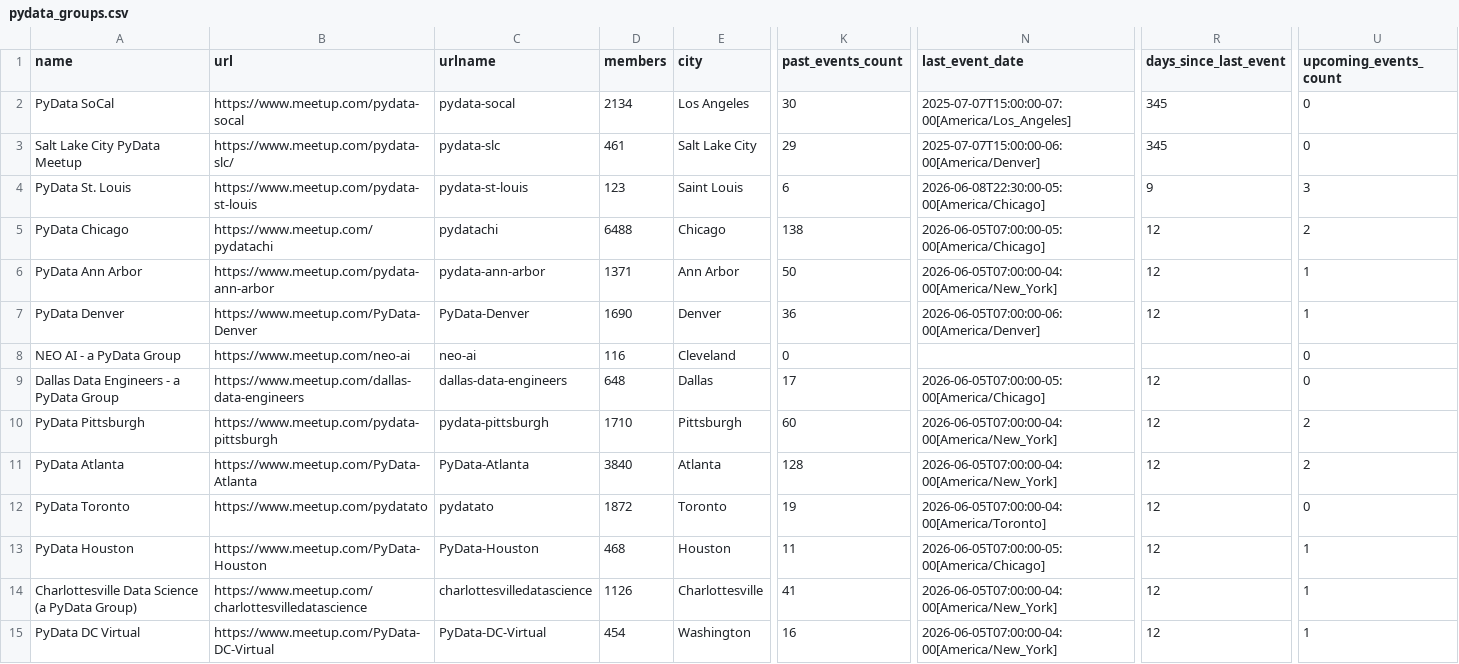
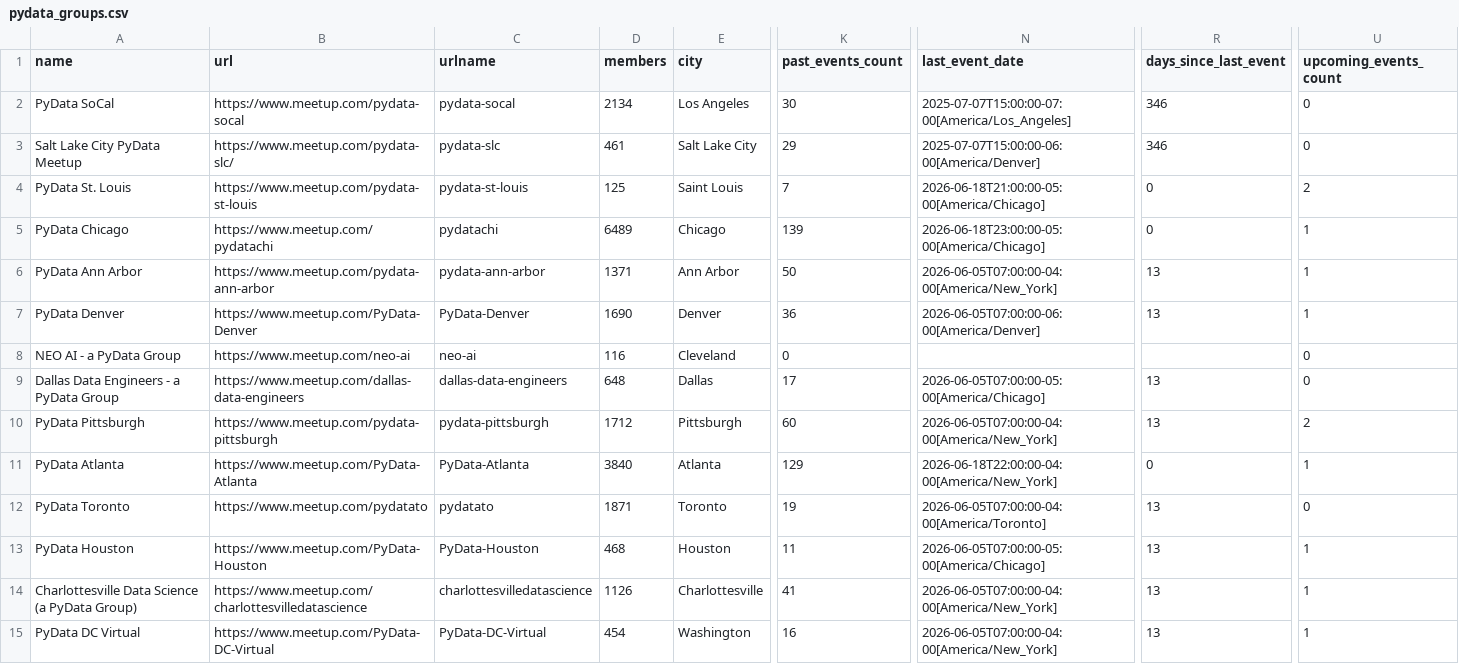
Before and after one commit to hevansDev/mapping-pydata, a CSV file: pydata_groups.csv, drawn as a sheet; only a part is shown, gaps mark what is left out; the diff covers the shown part only; the diff names each change by its address in the sheet, - before the commit and + after, or states it on an @@ line.

```diff
--- a/pydata_groups.csv
+++ b/pydata_groups.csv
-R2:R3 (days_since_last_event): 345
+R2:R3 (days_since_last_event): 346
-D4 (members): 123
+D4 (members): 125
-K4 (past_events_count): 6
+K4 (past_events_count): 7
-N4 (last_event_date): 2026-06-08T22:30:00-05:00[America/Chicago]
+N4 (last_event_date): 2026-06-18T21:00:00-05:00[America/Chicago]
-R4 (days_since_last_event): 9
+R4 (days_since_last_event): 0
-U4 (upcoming_events_count): 3
+U4 (upcoming_events_count): 2
-D5 (members): 6488
+D5 (members): 6489
-K5 (past_events_count): 138
+K5 (past_events_count): 139
-N5 (last_event_date): 2026-06-05T07:00:00-05:00[America/Chicago]
+N5 (last_event_date): 2026-06-18T23:00:00-05:00[America/Chicago]
-R5 (days_since_last_event): 12
+R5 (days_since_last_event): 0
-U5 (upcoming_events_count): 2
+U5 (upcoming_events_count): 1
-R6:R7 (days_since_last_event): 12
+R6:R7 (days_since_last_event): 13
-R9:R10 (days_since_last_event): 12
+R9:R10 (days_since_last_event): 13
-D10 (members): 1710
+D10 (members): 1712
-K11 (past_events_count): 128
+K11 (past_events_count): 129
-N11 (last_event_date): 2026-06-05T07:00:00-04:00[America/New_York]
+N11 (last_event_date): 2026-06-18T22:00:00-04:00[America/New_York]
-R11 (days_since_last_event): 12
+R11 (days_since_last_event): 0
-U11 (upcoming_events_count): 2
+U11 (upcoming_events_count): 1
-D12 (members): 1872
+D12 (members): 1871
-R12:R15 (days_since_last_event): 12
+R12:R15 (days_since_last_event): 13
```
Also changed, not shown: 167 edited cells elsewhere in this file, 5 other files.
